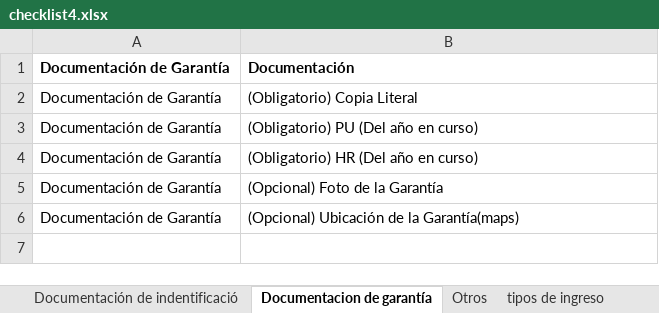
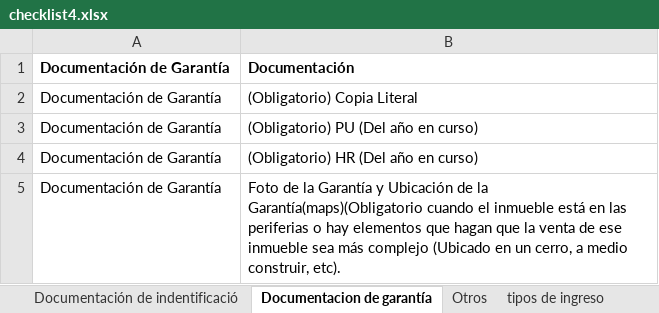
Before and after one commit to Dnavarro26/checklist, an Excel workbook: checklist4.xlsx, sheet Documentacion de garantía, drawn as a sheet; values as stored, in another font and other column widths than the file's, no borders; removed rows and columns are numbered as before the commit, all else as after; the diff names each change by its address in the sheet, - before the commit and + after, or states it on an @@ line.

```diff
--- a/checklist4.xlsx (sheet Documentacion de garantía)
+++ b/checklist4.xlsx (sheet Documentacion de garantía)
-row 5: Documentación de Garantía | (Opcional) Foto de la Garantía
-B5: (Opcional) Ubicación de la Garantía(maps)
+B5: Foto de la Garantía y Ubicación de la Garantía(maps)(Obligatorio cuando el inmueble está en las periferias o hay elementos que hagan que la venta de ese inmueble sea más complejo (Ubicado en un cerro, a medio construir, etc).
```
Also changed, not shown: sheet tipos de ingreso.
